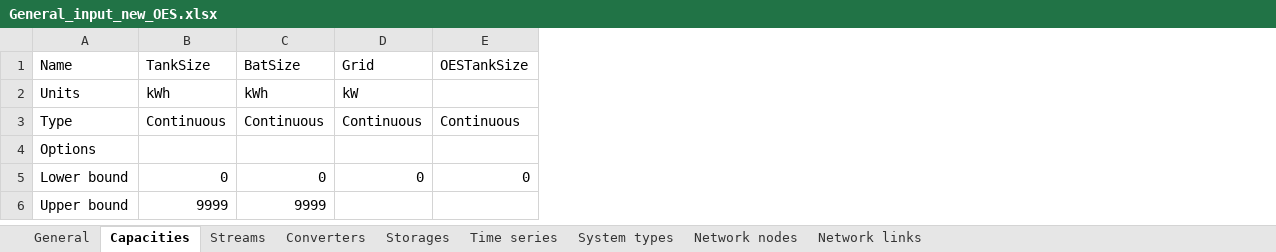
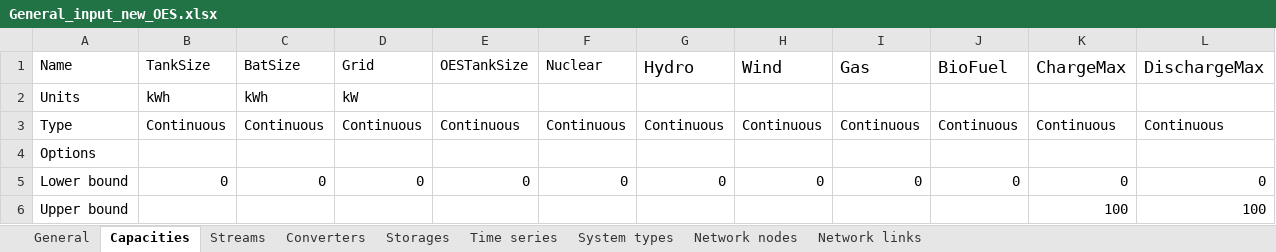
Before and after one commit to gmomo/python-ehub, an Excel workbook: excel_files/General_input_new_OES.xlsx, sheet Capacities, drawn as a sheet; values as stored, in another font and other column widths than the file's, no borders; the diff names each change by its address in the sheet, - before the commit and + after, or states it on an @@ line.

```diff
--- a/excel_files/General_input_new_OES.xlsx (sheet Capacities)
+++ b/excel_files/General_input_new_OES.xlsx (sheet Capacities)
+column F (Nuclear), rows 3-5: Continuous |  | 0
+column G (Hydro), rows 3-5: Continuous |  | 0
+column H (Wind), rows 3-5: Continuous |  | 0
+column I (Gas), rows 3-5: Continuous |  | 0
+column J (BioFuel), rows 3-5: Continuous |  | 0
+column K (ChargeMax), rows 3-6: Continuous |  | 0 | 100
+column L (DischargeMax), rows 3-6: Continuous |  | 0 | 100
-B6 (TankSize): 9999
+B6 (TankSize): (empty)
-C6 (BatSize): 9999
+C6 (BatSize): (empty)
```
Also changed, not shown: sheet Time series, sheet Converters, sheet Streams, sheet Storages, charts or pictures, 3 other files.
